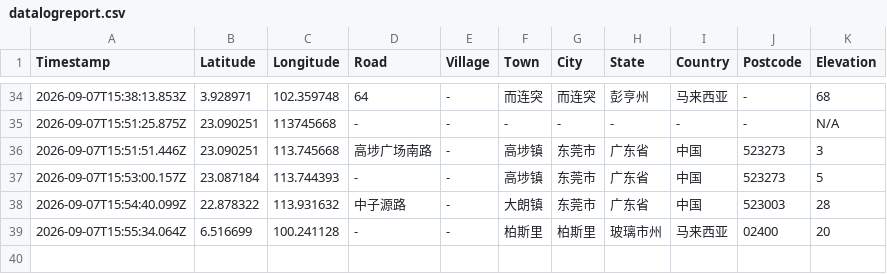
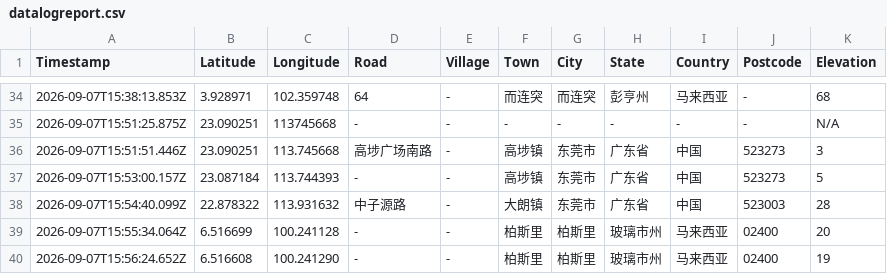
Before and after one commit to chantianseng/gps_location_name, a CSV file: datalogreport.csv, drawn as a sheet; only a part is shown, gaps mark what is left out; the diff names each change by its address in the sheet, - before the commit and + after, or states it on an @@ line.

Commit message:
Update datalogreport.csv for GPS coordinate: 6.516608, 100.241290

```diff
--- a/datalogreport.csv
+++ b/datalogreport.csv
+row 40: 2026-09-07T15:56:24.652Z | 6.516608 | 100.241290 | - | - | 柏斯里 | 柏斯里 | 玻璃市州 | 马来西亚 | 02400 | 19
```
